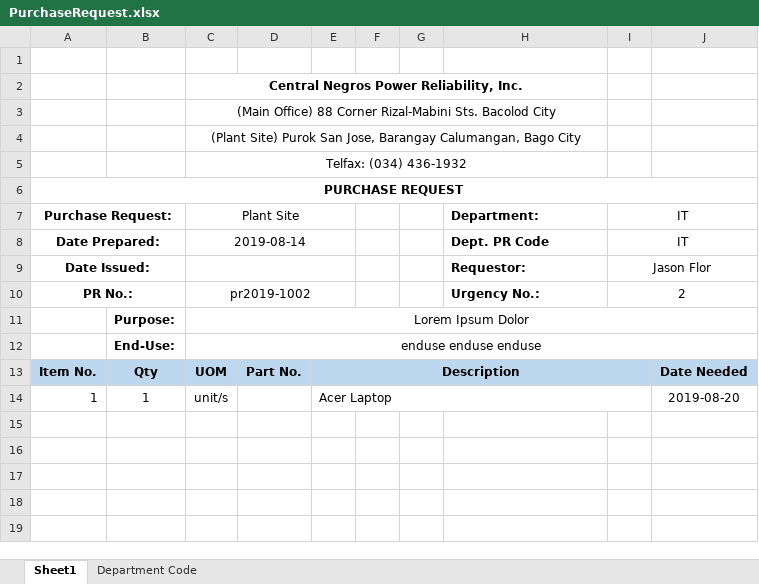
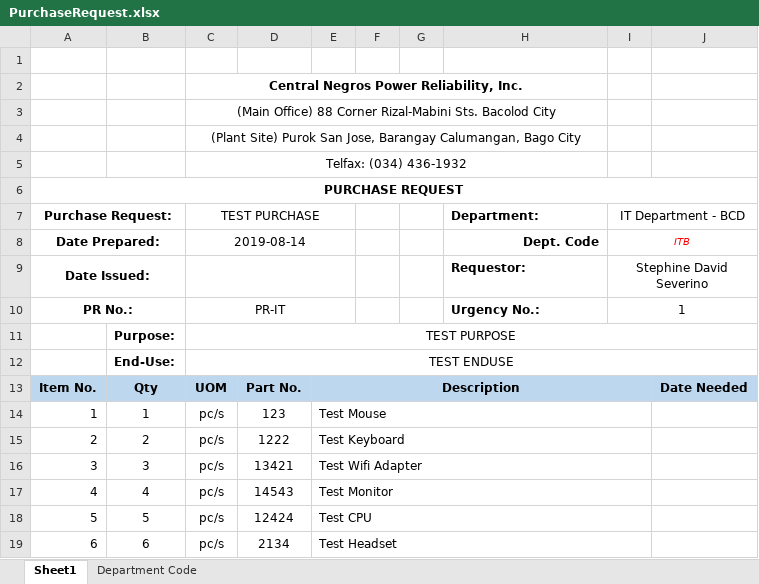
Before and after one commit to JonahBenares/purchasing, an Excel workbook: uploads/excel/PurchaseRequest.xlsx, sheet Sheet1, drawn as a sheet; values as stored, in another font and other column widths than the file's, no borders; charts and pictures not drawn; the diff names each change by its address in the sheet, - before the commit and + after, or states it on an @@ line.

```diff
--- a/uploads/excel/PurchaseRequest.xlsx (sheet Sheet1)
+++ b/uploads/excel/PurchaseRequest.xlsx (sheet Sheet1)
-C7: Plant Site
+C7: TEST PURCHASE
-I7: IT
+I7: IT Department - BCD
-H8 (Department:): Dept. PR Code
+H8 (Department:): Dept. Code
-H8 alignment: left
+H8 alignment: right
-I8 (IT Department - BCD): IT
+I8 (IT Department - BCD): ITB
@@ I8 italic: off → on, text colour: black → #FF0000, text size: smaller @@
-I9 (IT Department - BCD): Jason Flor
+I9 (IT Department - BCD): Stephine David Severino
-C10 (TEST PURCHASE): pr2019-1002
+C10 (TEST PURCHASE): PR-IT
-I10 (IT Department - BCD): 2
+I10 (IT Department - BCD): 1
-C11 (TEST PURCHASE): Lorem Ipsum Dolor
+C11 (TEST PURCHASE): TEST PURPOSE
-C12 (TEST PURCHASE): enduse enduse enduse
+C12 (TEST PURCHASE): TEST ENDUSE
-C14 (TEST PURCHASE): unit/s
+C14 (TEST PURCHASE): pc/s
-D14: (empty)
+D14: 123
-E14: Acer Laptop
+E14: Test Mouse
-J14: 2019-08-20
+J14: (empty)
+row 15: 2 | 2 | pc/s | 1222 | Test Keyboard
+row 16: 3 | 3 | pc/s | 13421 | Test Wifi Adapter
+row 17: 4 | 4 | pc/s | 14543 | Test Monitor
+row 18: 5 | 5 | pc/s | 12424 | Test CPU
+row 19: 6 | 6 | pc/s | 2134 | Test Headset
```
Also changed, not shown: sheet Department Code, charts or pictures, uploads/excel/Purchase Request.xlsx, 3 other files.
